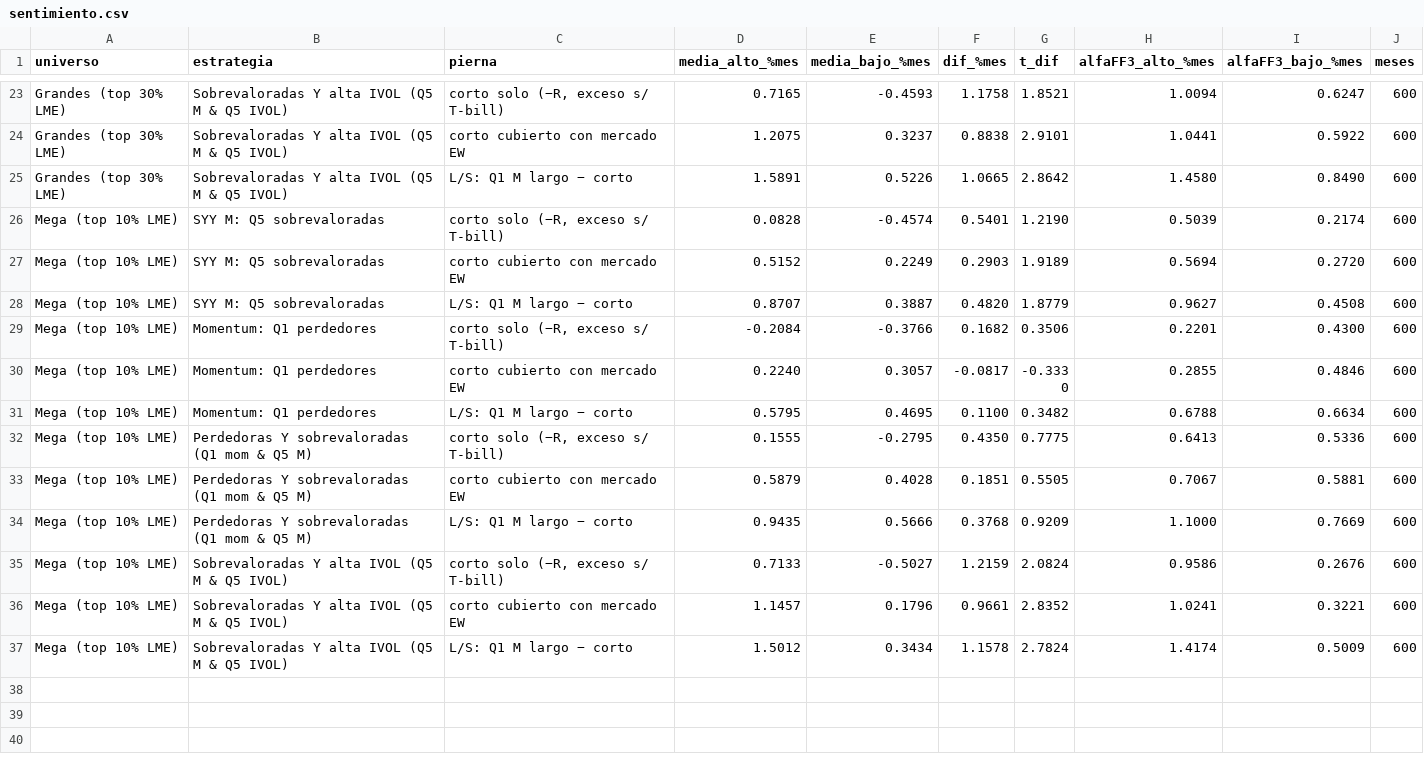
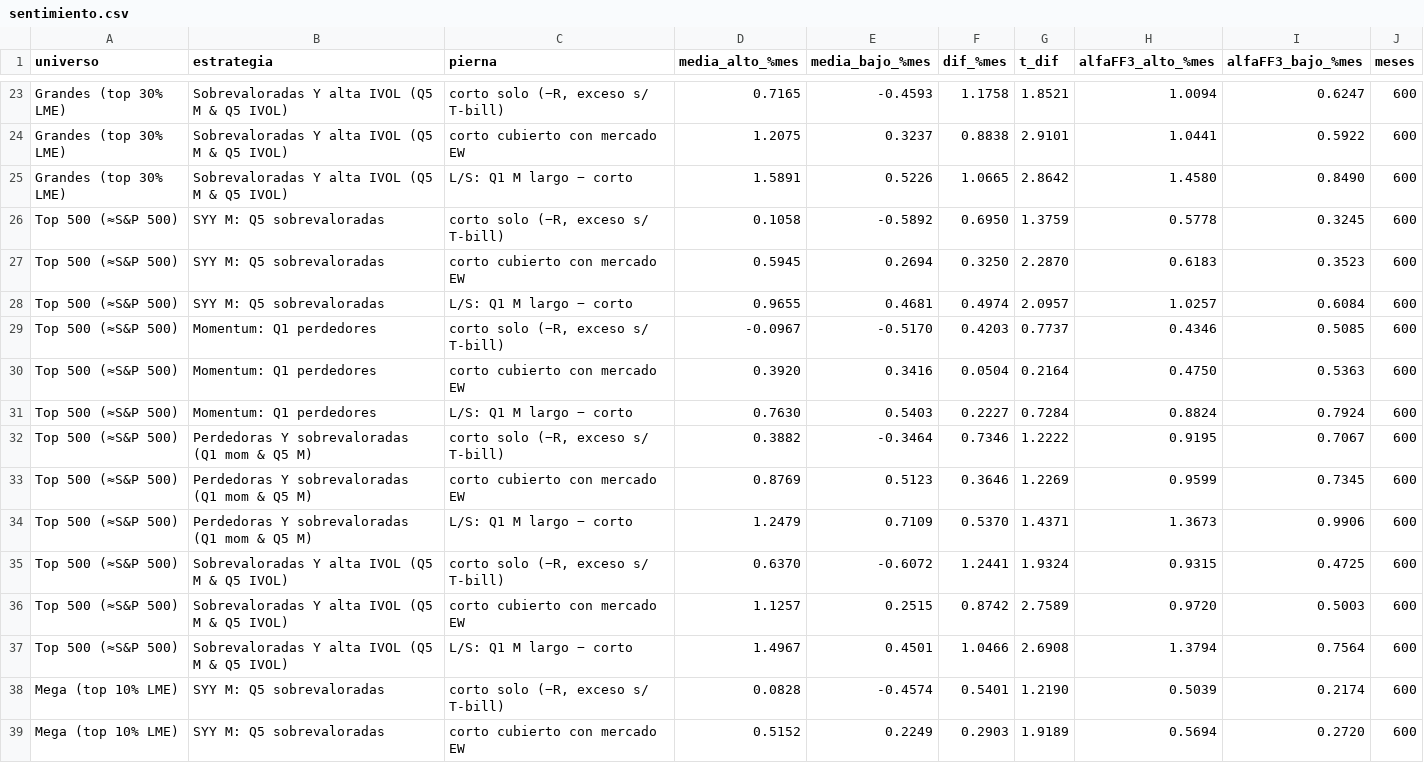
Before and after one commit to dgarciagud/Short-Equity, a CSV file: results/cpz/sentimiento.csv, drawn as a sheet; only a part is shown, gaps mark what is left out; the shorter side is filled out with more unchanged rows; the diff names each change by its address in the sheet, - before the commit and + after, or states it on an @@ line.

```diff
--- a/results/cpz/sentimiento.csv
+++ b/results/cpz/sentimiento.csv
+row 26: Top 500 (≈S&P 500) | SYY M: Q5 sobrevaloradas | corto solo (−R, exceso s/ T-bill) | 0.1058 | -0.5892 | 0.6950 | 1.3759 | 0.5778 | 0.3245 | 600
+row 27: Top 500 (≈S&P 500) | SYY M: Q5 sobrevaloradas | corto cubierto con mercado EW | 0.5945 | 0.2694 | 0.3250 | 2.2870 | 0.6183 | 0.3523 | 600
+row 28: Top 500 (≈S&P 500) | SYY M: Q5 sobrevaloradas | L/S: Q1 M largo − corto | 0.9655 | 0.4681 | 0.4974 | 2.0957 | 1.0257 | 0.6084 | 600
+row 29: Top 500 (≈S&P 500) | Momentum: Q1 perdedores | corto solo (−R, exceso s/ T-bill) | -0.0967 | -0.5170 | 0.4203 | 0.7737 | 0.4346 | 0.5085 | 600
+row 30: Top 500 (≈S&P 500) | Momentum: Q1 perdedores | corto cubierto con mercado EW | 0.3920 | 0.3416 | 0.0504 | 0.2164 | 0.4750 | 0.5363 | 600
+row 31: Top 500 (≈S&P 500) | Momentum: Q1 perdedores | L/S: Q1 M largo − corto | 0.7630 | 0.5403 | 0.2227 | 0.7284 | 0.8824 | 0.7924 | 600
+row 32: Top 500 (≈S&P 500) | Perdedoras Y sobrevaloradas (Q1 mom & Q5 M) | corto solo (−R, exceso s/ T-bill) | 0.3882 | -0.3464 | 0.7346 | 1.2222 | 0.9195 | 0.7067 | 600
+row 33: Top 500 (≈S&P 500) | Perdedoras Y sobrevaloradas (Q1 mom & Q5 M) | corto cubierto con mercado EW | 0.8769 | 0.5123 | 0.3646 | 1.2269 | 0.9599 | 0.7345 | 600
+row 34: Top 500 (≈S&P 500) | Perdedoras Y sobrevaloradas (Q1 mom & Q5 M) | L/S: Q1 M largo − corto | 1.2479 | 0.7109 | 0.5370 | 1.4371 | 1.3673 | 0.9906 | 600
+row 35: Top 500 (≈S&P 500) | Sobrevaloradas Y alta IVOL (Q5 M & Q5 IVOL) | corto solo (−R, exceso s/ T-bill) | 0.6370 | -0.6072 | 1.2441 | 1.9324 | 0.9315 | 0.4725 | 600
+row 36: Top 500 (≈S&P 500) | Sobrevaloradas Y alta IVOL (Q5 M & Q5 IVOL) | corto cubierto con mercado EW | 1.1257 | 0.2515 | 0.8742 | 2.7589 | 0.9720 | 0.5003 | 600
+row 37: Top 500 (≈S&P 500) | Sobrevaloradas Y alta IVOL (Q5 M & Q5 IVOL) | L/S: Q1 M largo − corto | 1.4967 | 0.4501 | 1.0466 | 2.6908 | 1.3794 | 0.7564 | 600
```
Also changed, not shown: results/cpz/cortos.csv, results/cpz/subperiodos.csv, 10 other files.
